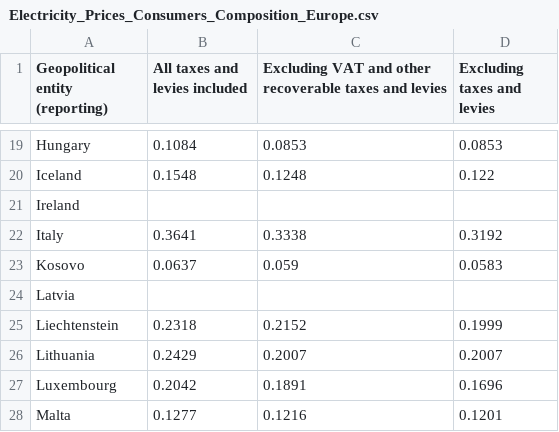
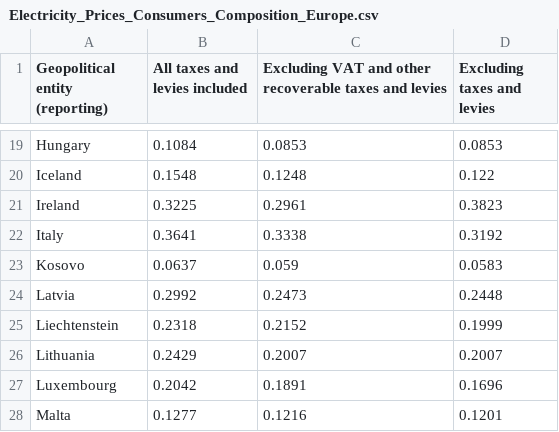
Before and after one commit to Qery-Data/Energy, a CSV file: data/Electricity_Prices_Consumers_Composition_Europe.csv, drawn as a sheet; only a part is shown, gaps mark what is left out.

Commit message:
Latest data: 2023-07-01-09-08-31

```diff
--- a/data/Electricity_Prices_Consumers_Composition_Europe.csv
+++ b/data/Electricity_Prices_Consumers_Composition_Europe.csv
@@ -20,6 +20,6 @@ Hungary,0.1084,0.0853,0.0853
 Iceland,0.1548,0.1248,0.122
-Ireland,,,
+Ireland,0.3225,0.2961,0.3823
 Italy,0.3641,0.3338,0.3192
 Kosovo,0.0637,0.059,0.0583
-Latvia,,,
+Latvia,0.2992,0.2473,0.2448
 Liechtenstein,0.2318,0.2152,0.1999
```
Also changed, not shown: data/Electricity_Prices_Consumers_Latest_Europe.csv.
